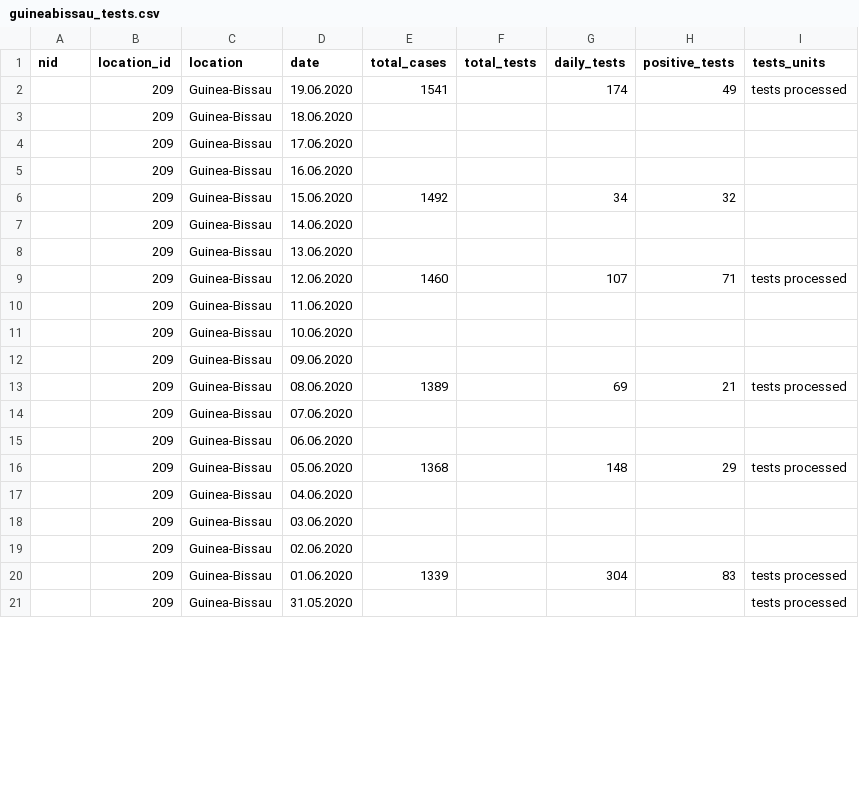
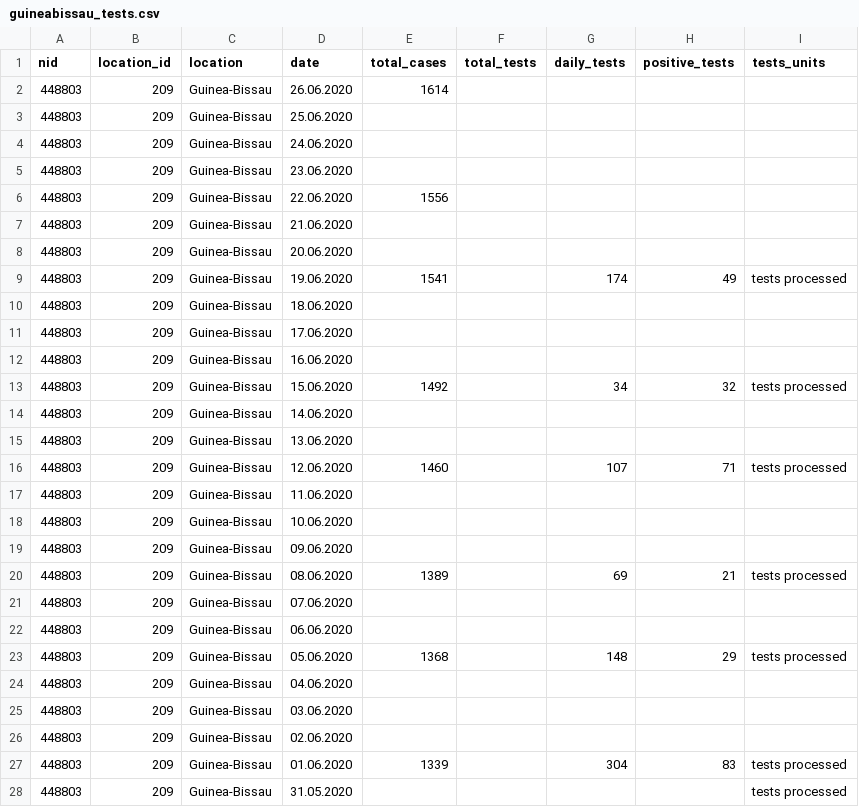
Before and after one commit to beoutbreakprepared/nCoV2019, a CSV file: testing/data/guineabissau_tests.csv, drawn as a sheet; only a part is shown; the diff covers the shown part only.

```diff
--- a/testing/data/guineabissau_tests.csv
+++ b/testing/data/guineabissau_tests.csv
@@ -1,21 +1,28 @@
 nid,location_id,location,date,total_cases,total_tests,daily_tests,positive_tests,tests_units
-,209,Guinea-Bissau,19.06.2020,1541,,174,49,tests processed
-,209,Guinea-Bissau,18.06.2020,,,,,
-,209,Guinea-Bissau,17.06.2020,,,,,
-,209,Guinea-Bissau,16.06.2020,,,,,
-,209,Guinea-Bissau,15.06.2020,1492,,34,32,
-,209,Guinea-Bissau,14.06.2020,,,,,
-,209,Guinea-Bissau,13.06.2020,,,,,
-,209,Guinea-Bissau,12.06.2020,1460,,107,71,tests processed
-,209,Guinea-Bissau,11.06.2020,,,,,
-,209,Guinea-Bissau,10.06.2020,,,,,
-,209,Guinea-Bissau,09.06.2020,,,,,
-,209,Guinea-Bissau,08.06.2020,1389,,69,21,tests processed
-,209,Guinea-Bissau,07.06.2020,,,,,
-,209,Guinea-Bissau,06.06.2020,,,,,
-,209,Guinea-Bissau,05.06.2020,1368,,148,29,tests processed
-,209,Guinea-Bissau,04.06.2020,,,,,
-,209,Guinea-Bissau,03.06.2020,,,,,
-,209,Guinea-Bissau,02.06.2020,,,,,
-,209,Guinea-Bissau,01.06.2020,1339,,304,83,tests processed
-,209,Guinea-Bissau,31.05.2020,,,,,tests processed
+448803,209,Guinea-Bissau,26.06.2020,1614,,,,
+448803,209,Guinea-Bissau,25.06.2020,,,,,
+448803,209,Guinea-Bissau,24.06.2020,,,,,
+448803,209,Guinea-Bissau,23.06.2020,,,,,
+448803,209,Guinea-Bissau,22.06.2020,1556,,,,
+448803,209,Guinea-Bissau,21.06.2020,,,,,
+448803,209,Guinea-Bissau,20.06.2020,,,,,
+448803,209,Guinea-Bissau,19.06.2020,1541,,174,49,tests processed
+448803,209,Guinea-Bissau,18.06.2020,,,,,
+448803,209,Guinea-Bissau,17.06.2020,,,,,
+448803,209,Guinea-Bissau,16.06.2020,,,,,
+448803,209,Guinea-Bissau,15.06.2020,1492,,34,32,tests processed
+448803,209,Guinea-Bissau,14.06.2020,,,,,
+448803,209,Guinea-Bissau,13.06.2020,,,,,
+448803,209,Guinea-Bissau,12.06.2020,1460,,107,71,tests processed
+448803,209,Guinea-Bissau,11.06.2020,,,,,
+448803,209,Guinea-Bissau,10.06.2020,,,,,
+448803,209,Guinea-Bissau,09.06.2020,,,,,
+448803,209,Guinea-Bissau,08.06.2020,1389,,69,21,tests processed
+448803,209,Guinea-Bissau,07.06.2020,,,,,
+448803,209,Guinea-Bissau,06.06.2020,,,,,
+448803,209,Guinea-Bissau,05.06.2020,1368,,148,29,tests processed
+448803,209,Guinea-Bissau,04.06.2020,,,,,
+448803,209,Guinea-Bissau,03.06.2020,,,,,
+448803,209,Guinea-Bissau,02.06.2020,,,,,
+448803,209,Guinea-Bissau,01.06.2020,1339,,304,83,tests processed
+448803,209,Guinea-Bissau,31.05.2020,,,,,tests processed
```
Also changed, not shown: 48 edited cells elsewhere in this file, testing/data/niger_tests.csv, testing/data/togo_tests.csv, 1 other file.
